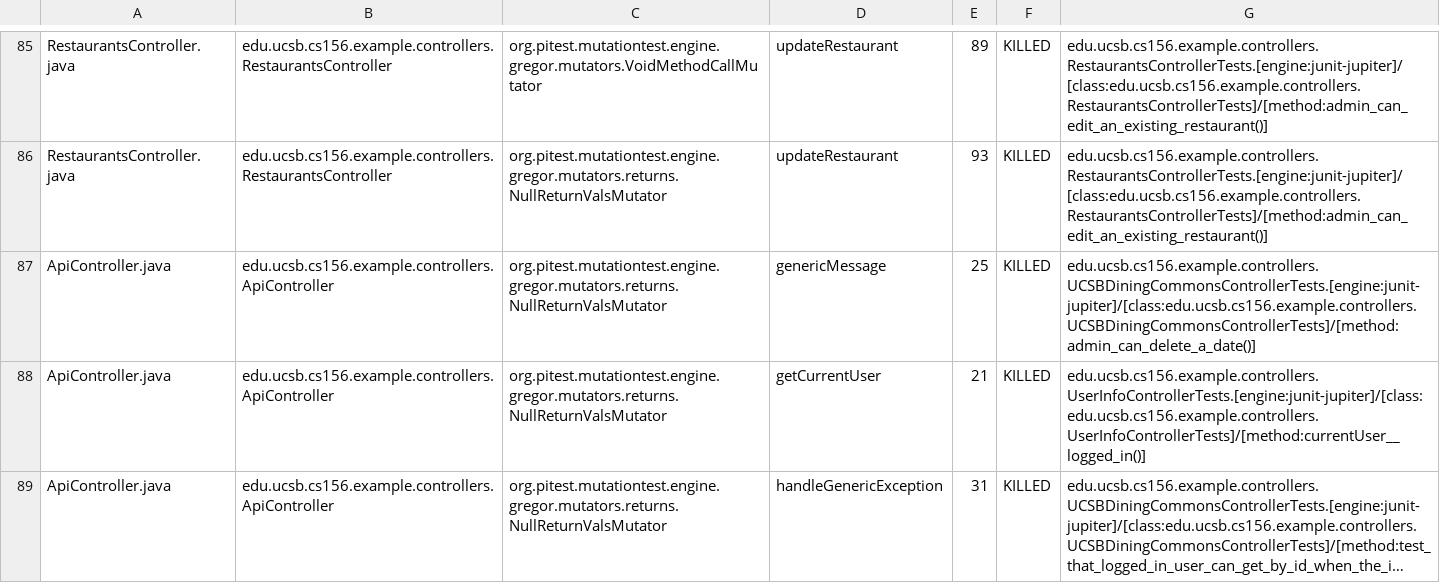
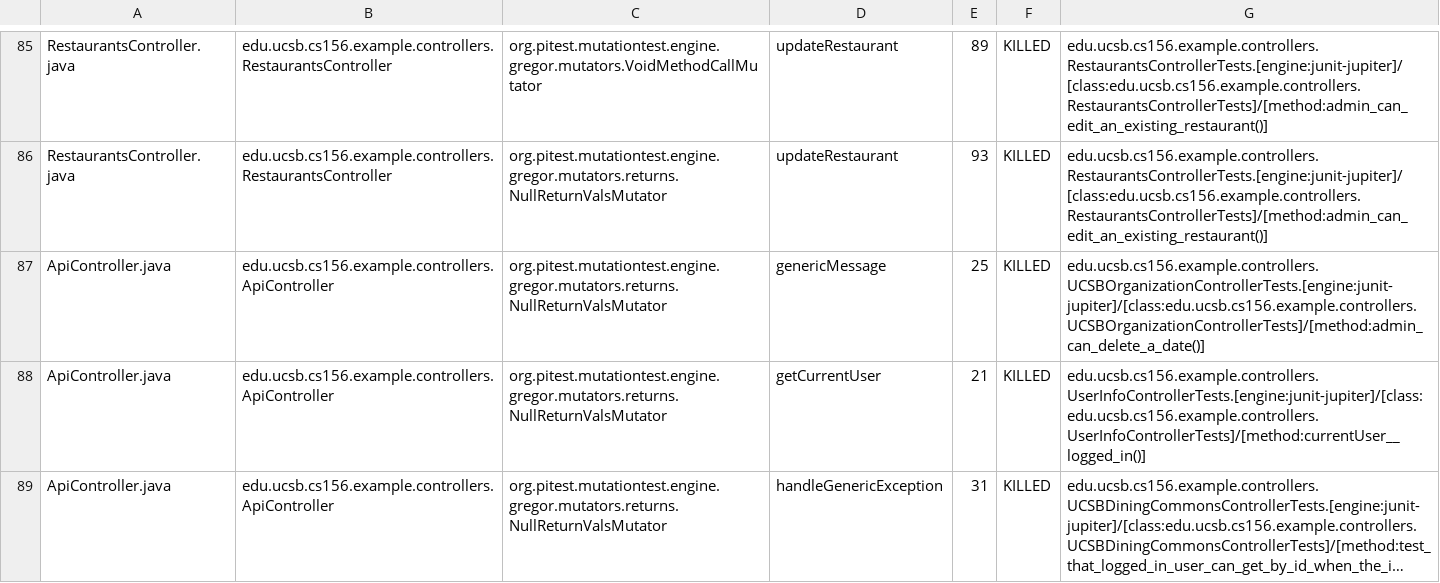
Before and after one commit to ucsb-cs156-f23/team03-f23-6pm-3, a CSV file: prs/66/pitest/mutations.csv, drawn as a sheet; only a part is shown, gaps mark what is left out; long unchanged cells end in ….

Commit message:
Deploying to gh-pages from @ ucsb-cs156-f23/team03-f23-6pm-3@0f1c9a9e30e0eb8d210075d929a23faf090b2bb1 🚀

```diff
--- a/prs/66/pitest/mutations.csv
+++ b/prs/66/pitest/mutations.csv
@@ -86,3 +86,3 @@ RestaurantsController.java,edu.ucsb.cs156.example.controllers.RestaurantsControl
 RestaurantsController.java,edu.ucsb.cs156.example.controllers.RestaurantsController,org.pitest.mutationtest.engine.gregor.mutators.returns.NullReturnValsMutator,updateRestaurant,93,KILLED,edu.ucsb.cs156.example.controllers.RestaurantsControllerTests.[engine:junit-jupiter]/[class:edu.ucsb.cs156.example.controllers.RestaurantsControllerTests]/[method:admin_can_edit_an_existing_restaurant()]
-ApiController.java,edu.ucsb.cs156.example.controllers.ApiController,org.pitest.mutationtest.engine.gregor.mutators.returns.NullReturnValsMutator,genericMessage,25,KILLED,edu.ucsb.cs156.example.controllers.UCSBDiningCommonsControllerTests.[engine:junit-jupiter]/[class:edu.ucsb.cs156.example.controllers.UCSBDiningCommonsControllerTests]/[method:admin_can_delete_a_date()]
+ApiController.java,edu.ucsb.cs156.example.controllers.ApiController,org.pitest.mutationtest.engine.gregor.mutators.returns.NullReturnValsMutator,genericMessage,25,KILLED,edu.ucsb.cs156.example.controllers.UCSBOrganizationControllerTests.[engine:junit-jupiter]/[class:edu.ucsb.cs156.example.controllers.UCSBOrganizationControllerTests]/[method:admin_can_delete_a_date()]
 ApiController.java,edu.ucsb.cs156.example.controllers.ApiController,org.pitest.mutationtest.engine.gregor.mutators.returns.NullReturnValsMutator,getCurrentUser,21,KILLED,edu.ucsb.cs156.example.controllers.UserInfoControllerTests.[engine:junit-jupiter]/[class:edu.ucsb.cs156.example.controllers.UserInfoControllerTests]/[method:currentUser__logged_in()]
```
Also changed, not shown: 14 other files.
